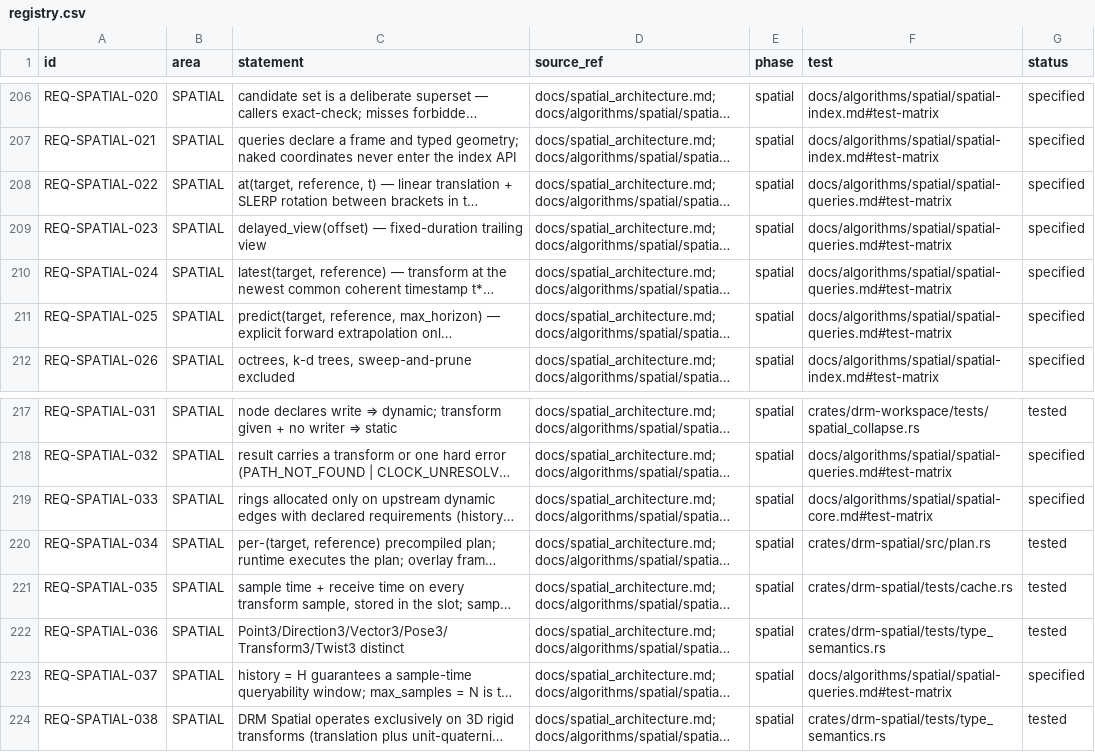
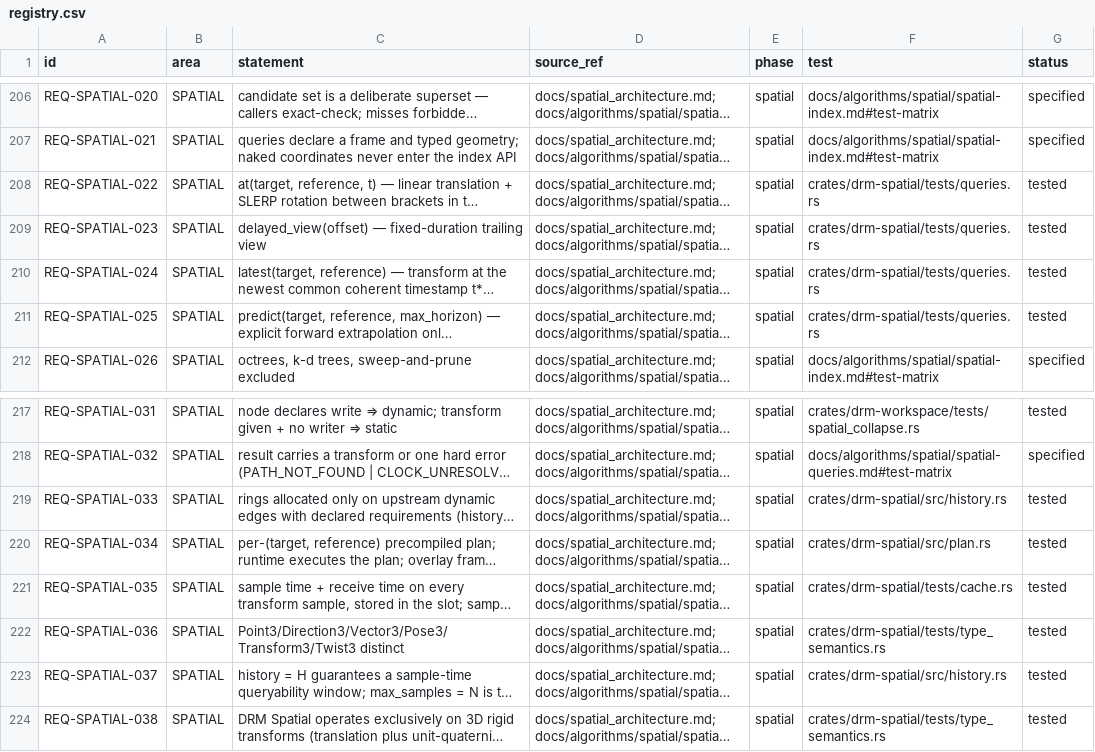
Before and after one commit to shakilapr/drm, a CSV file: docs/req/registry.csv, drawn as a sheet; only a part is shown, gaps mark what is left out; long unchanged cells end in …; the diff names each change by its address in the sheet, - before the commit and + after, or states it on an @@ line.

```diff
--- a/docs/req/registry.csv
+++ b/docs/req/registry.csv
-F208:F211 (test): docs/algorithms/spatial/spatial-queries.md#test-matrix
+F208:F211 (test): crates/drm-spatial/tests/queries.rs
-G208:G211 (status): specified
+G208:G211 (status): tested
-F219 (test): docs/algorithms/spatial/spatial-core.md#test-matrix
+F219 (test): crates/drm-spatial/src/history.rs
-G219 (status): specified
+G219 (status): tested
-F223 (test): docs/algorithms/spatial/spatial-queries.md#test-matrix
+F223 (test): crates/drm-spatial/src/history.rs
-G223 (status): specified
+G223 (status): tested
```
Also changed, not shown: 16 other files.
